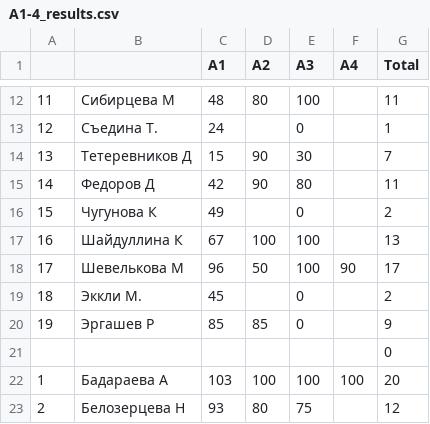
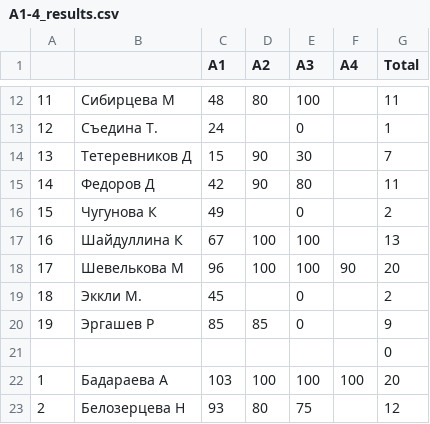
Before and after one commit to balezz/tad_ml_dl_2021, a CSV file: A1-4_results.csv, drawn as a sheet; only a part is shown, gaps mark what is left out.

Commit message:
Update A1-4_results.csv

```diff
--- a/A1-4_results.csv
+++ b/A1-4_results.csv
@@ -17,3 +17,3 @@
 16,Шайдуллина К,67,100,100,,13
-17,Шевелькова М,96,50,100,90,17
+17,Шевелькова М,96,100,100,90,20
 18,Эккли М.,45,,0,,2
```
